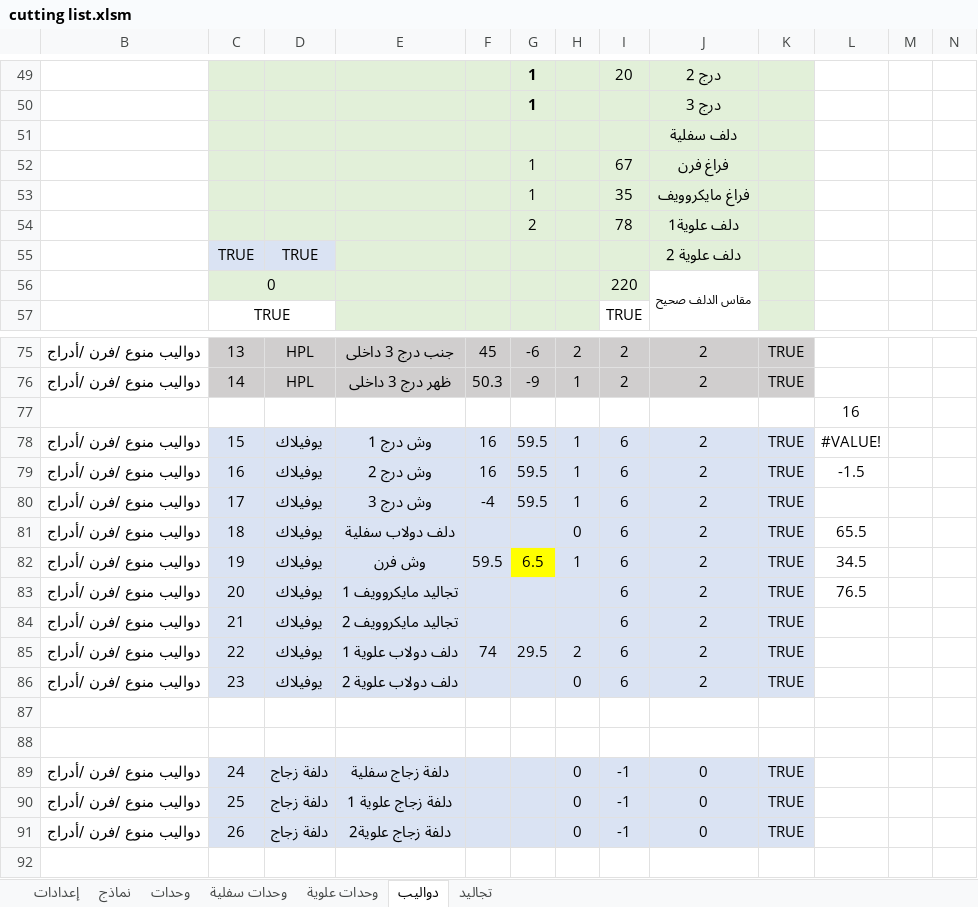
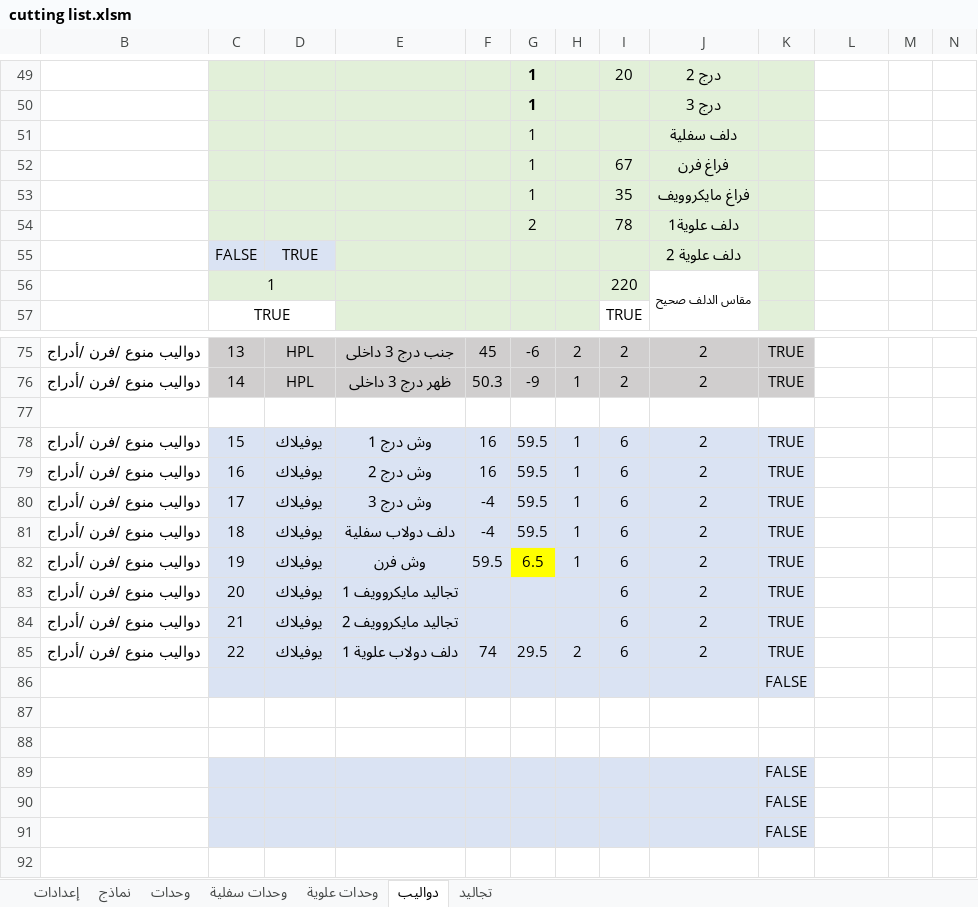
Before and after one commit to ahmed-elbehairy7/dwedar-cutting-list, an Excel workbook: cutting list.xlsm, sheet دواليب, drawn as a sheet; only a part is shown, gaps mark what is left out; values as stored, in another font and other column widths than the file's, no borders; charts and pictures and conditional formats not drawn; removed rows and columns are numbered as before the commit, all else as after; the diff names each change by its address in the sheet, - before the commit and + after, or states it on an @@ line.

```diff
--- a/cutting list.xlsm (sheet دواليب)
+++ b/cutting list.xlsm (sheet دواليب)
-G51: (empty)
+G51: 1
-C55: TRUE
+C55: FALSE
-C56: 0
+C56: 1
-L77: 16
+L77: (empty)
-L78: #VALUE!
+L78: (empty)
-L79: -1.5
+L79: (empty)
-F81: (empty)
+F81: -4
-G81: (empty)
+G81: 59.5
-H81: 0
+H81: 1
-L81: 65.5
+L81: (empty)
-L82: 34.5
+L82: (empty)
-L83: 76.5
+L83: (empty)
-row 86: دواليب منوع /فرن /أدراج | 23 | يوفيلاك | دلف دولاب علوية 2 |  |  | 0 | 6 | 2 | TRUE
+row 86:  |  |  |  |  |  |  |  |  | FALSE
-row 89: دواليب منوع /فرن /أدراج | 24 | دلفة زجاج | دلفة زجاج سفلية |  |  | 0 | -1 | 0 | TRUE
-row 90: دواليب منوع /فرن /أدراج | 25 | دلفة زجاج | دلفة زجاج علوية 1 |  |  | 0 | -1 | 0 | TRUE
-row 91: دواليب منوع /فرن /أدراج | 26 | دلفة زجاج | دلفة زجاج علوية2 |  |  | 0 | -1 | 0 | TRUE
+row 89:  |  |  |  |  |  |  |  |  | FALSE
+row 90:  |  |  |  |  |  |  |  |  | FALSE
+row 91:  |  |  |  |  |  |  |  |  | FALSE
```
Also changed, not shown: formulas that keep their value, 1 other file.
